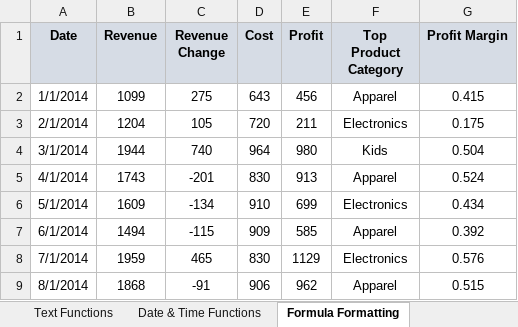
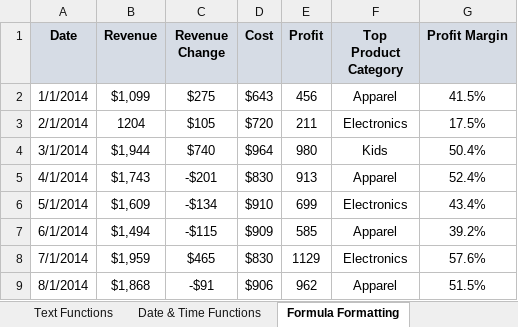
Before and after one commit to krohitm/excelAdvancedFormulasAndFunctions, an Excel workbook: Excel-Homework-Exercises.xlsx, sheet Formula Formatting, drawn as a sheet; only a part is shown; values as stored, in another font and other column widths than the file's, no borders; charts and pictures and conditional formats not drawn; the diff covers the shown part only; the diff names each change by its address in the sheet, - before the commit and + after, or states it on an @@ line.

Commit message:
formula formatting

```diff
--- a/Excel-Homework-Exercises.xlsx (sheet Formula Formatting)
+++ b/Excel-Homework-Exercises.xlsx (sheet Formula Formatting)
-B2 (Revenue): 1099
+B2 (Revenue): $1,099
-C2 (Revenue Change): 275
+C2 (Revenue Change): $275
-D2 (Cost): 643
+D2 (Cost): $643
-G2 (Profit Margin): 0.415
+G2 (Profit Margin): 41.5%
-C3 (Revenue Change): 105
+C3 (Revenue Change): $105
-D3 (Cost): 720
+D3 (Cost): $720
-G3 (Profit Margin): 0.175
+G3 (Profit Margin): 17.5%
-B4 (Revenue): 1944
+B4 (Revenue): $1,944
-C4 (Revenue Change): 740
+C4 (Revenue Change): $740
-D4 (Cost): 964
+D4 (Cost): $964
-G4 (Profit Margin): 0.504
+G4 (Profit Margin): 50.4%
-B5 (Revenue): 1743
+B5 (Revenue): $1,743
-C5 (Revenue Change): -201
+C5 (Revenue Change): -$201
-D5 (Cost): 830
+D5 (Cost): $830
-G5 (Profit Margin): 0.524
+G5 (Profit Margin): 52.4%
-B6 (Revenue): 1609
+B6 (Revenue): $1,609
-C6 (Revenue Change): -134
+C6 (Revenue Change): -$134
-D6 (Cost): 910
+D6 (Cost): $910
-G6 (Profit Margin): 0.434
+G6 (Profit Margin): 43.4%
-B7 (Revenue): 1494
+B7 (Revenue): $1,494
-C7 (Revenue Change): -115
+C7 (Revenue Change): -$115
-D7 (Cost): 909
+D7 (Cost): $909
-G7 (Profit Margin): 0.392
+G7 (Profit Margin): 39.2%
-B8 (Revenue): 1959
+B8 (Revenue): $1,959
-C8 (Revenue Change): 465
+C8 (Revenue Change): $465
-D8 (Cost): 830
+D8 (Cost): $830
-G8 (Profit Margin): 0.576
+G8 (Profit Margin): 57.6%
-B9 (Revenue): 1868
+B9 (Revenue): $1,868
-C9 (Revenue Change): -91
+C9 (Revenue Change): -$91
-D9 (Cost): 906
+D9 (Cost): $906
-G9 (Profit Margin): 0.515
+G9 (Profit Margin): 51.5%
```
Also changed, not shown: 64 edited cells elsewhere in this sheet, sheet Date & Time Functions, 2 other files.
